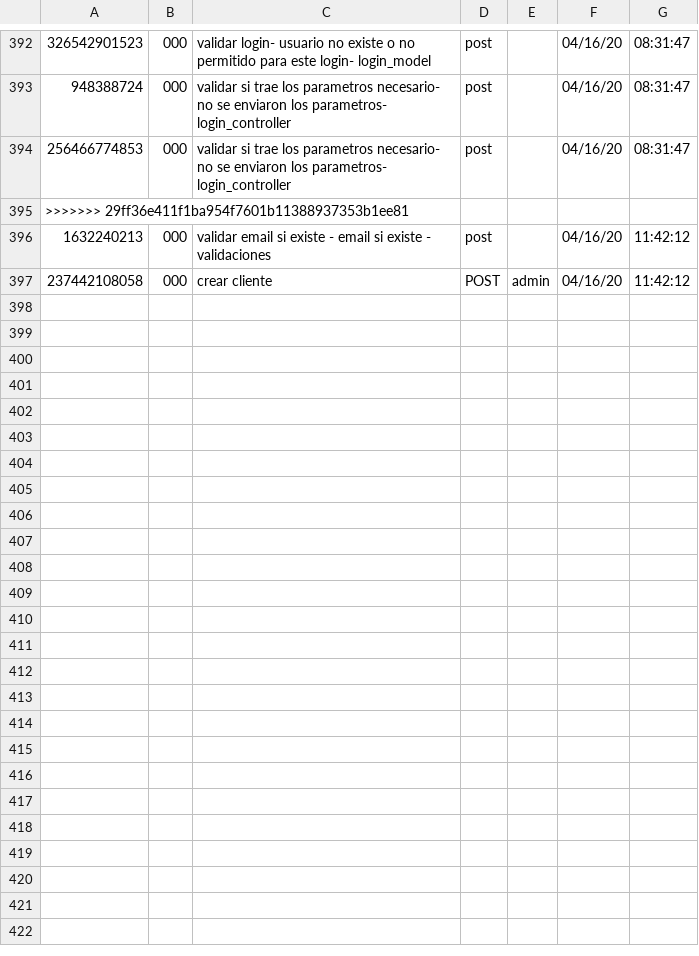
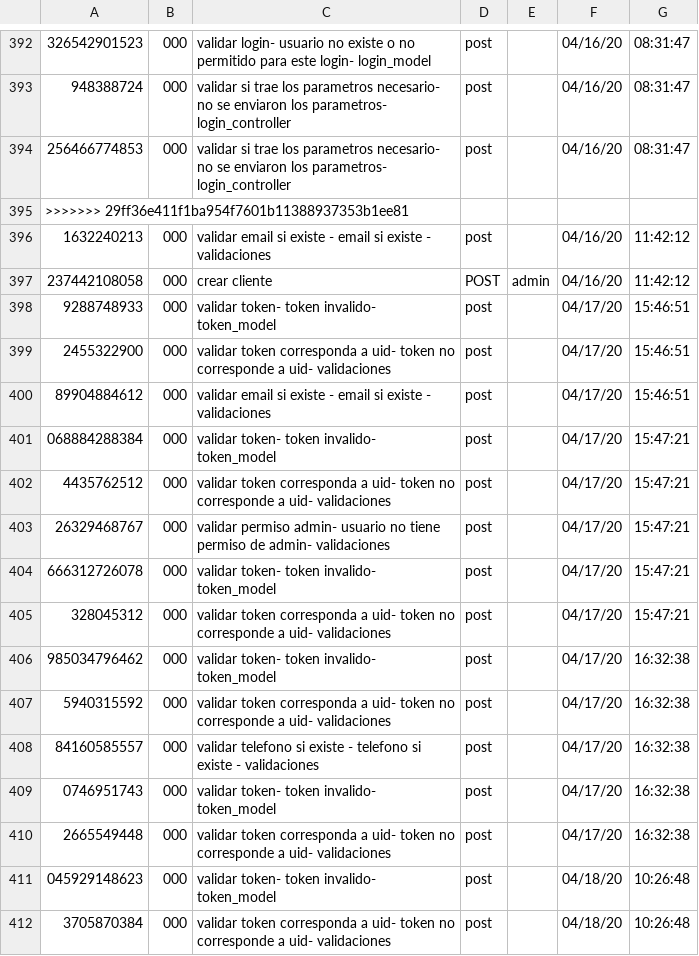
Before and after one commit to developmentgtscol/mype_web, a CSV file: mype/ficheros/scripts/fichero_1.csv, drawn as a sheet; only a part is shown, gaps mark what is left out; the diff names each change by its address in the sheet, - before the commit and + after, or states it on an @@ line.

```diff
--- a/mype/ficheros/scripts/fichero_1.csv
+++ b/mype/ficheros/scripts/fichero_1.csv
+row 398: 9288748933 | 000 | validar token- token invalido- token_model | post |  | 04/17/20 | 15:46:51
+row 399: 2455322900 | 000 | validar token corresponda a uid- token no corresponde a uid- validaciones | post |  | 04/17/20 | 15:46:51
+row 400: 89904884612 | 000 | validar email si existe - email si existe - validaciones | post |  | 04/17/20 | 15:46:51
+row 401: 068884288384 | 000 | validar token- token invalido- token_model | post |  | 04/17/20 | 15:47:21
+row 402: 4435762512 | 000 | validar token corresponda a uid- token no corresponde a uid- validaciones | post |  | 04/17/20 | 15:47:21
+row 403: 26329468767 | 000 | validar permiso admin- usuario no tiene permiso de admin- validaciones | post |  | 04/17/20 | 15:47:21
+row 404: 666312726078 | 000 | validar token- token invalido- token_model | post |  | 04/17/20 | 15:47:21
+row 405: 328045312 | 000 | validar token corresponda a uid- token no corresponde a uid- validaciones | post |  | 04/17/20 | 15:47:21
+row 406: 985034796462 | 000 | validar token- token invalido- token_model | post |  | 04/17/20 | 16:32:38
+row 407: 5940315592 | 000 | validar token corresponda a uid- token no corresponde a uid- validaciones | post |  | 04/17/20 | 16:32:38
+row 408: 84160585557 | 000 | validar telefono si existe - telefono si existe - validaciones | post |  | 04/17/20 | 16:32:38
+row 409: 0746951743 | 000 | validar token- token invalido- token_model | post |  | 04/17/20 | 16:32:38
+row 410: 2665549448 | 000 | validar token corresponda a uid- token no corresponde a uid- validaciones | post |  | 04/17/20 | 16:32:38
+row 411: 045929148623 | 000 | validar token- token invalido- token_model | post |  | 04/18/20 | 10:26:48
+row 412: 3705870384 | 000 | validar token corresponda a uid- token no corresponde a uid- validaciones | post |  | 04/18/20 | 10:26:48
```
Also changed, not shown: 6 other files.
